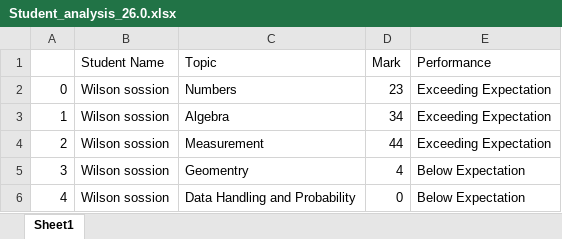
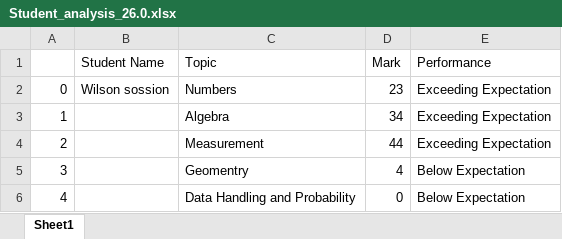
Before and after one commit to rollingsmajiwa/python_end_module, an Excel workbook: Student_analysis_26.0.xlsx, sheet Sheet1, drawn as a sheet; values as stored, in another font and other column widths than the file's, no borders; the diff names each change by its address in the sheet, - before the commit and + after, or states it on an @@ line.

```diff
--- a/Student_analysis_26.0.xlsx (sheet Sheet1)
+++ b/Student_analysis_26.0.xlsx (sheet Sheet1)
-B3:B6 (Student Name): Wilson sossion
+B3:B6 (Student Name): (empty)
```
Also changed, not shown: 2 other files.
